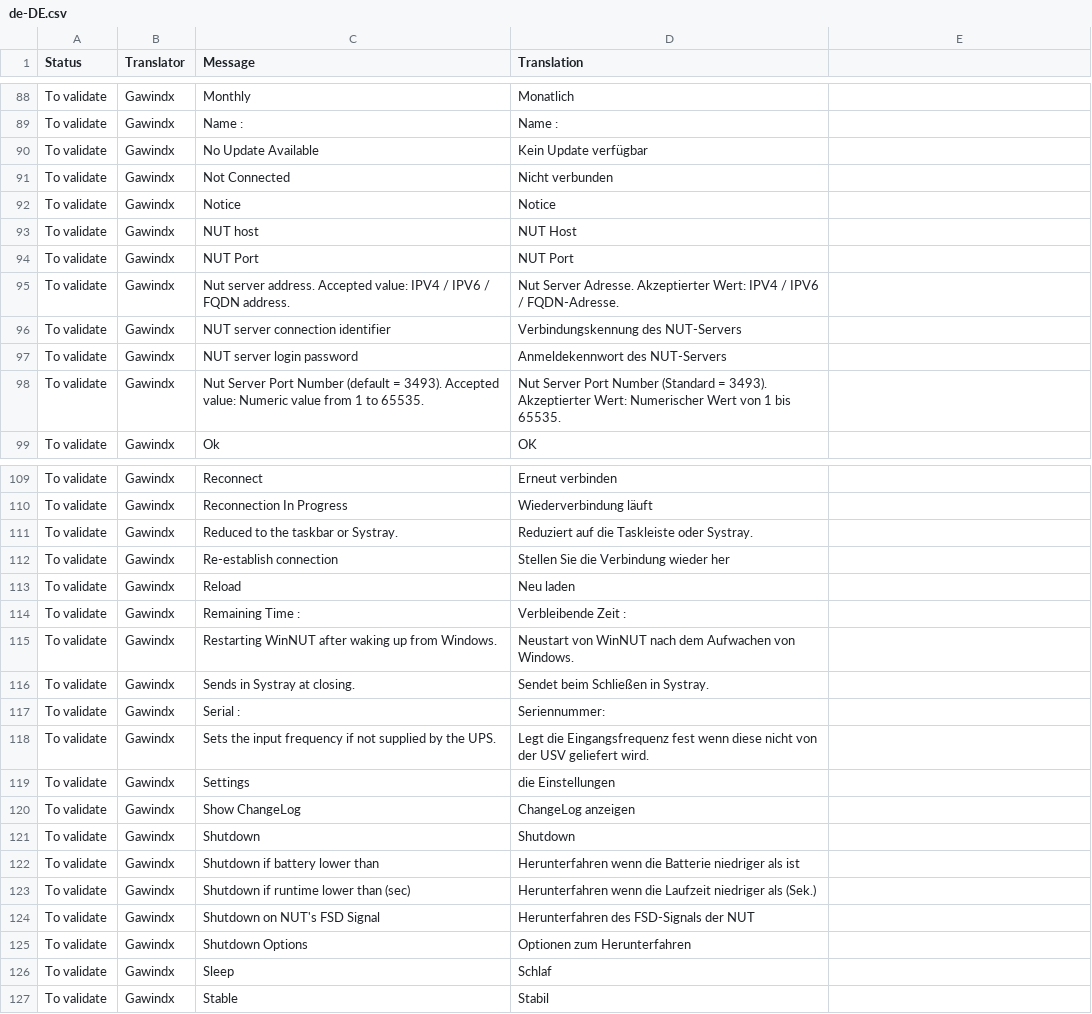
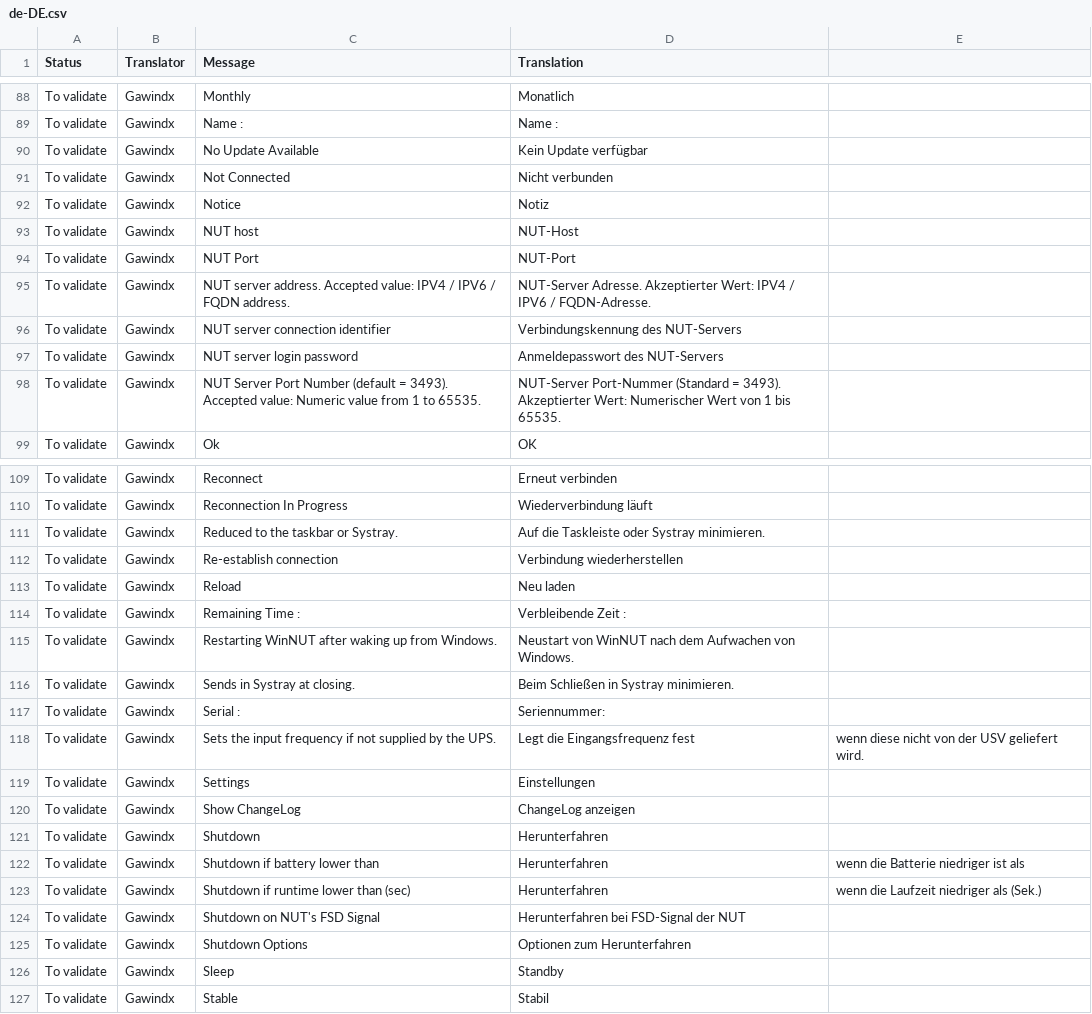
Before and after one commit to gawindx/WinNUT-Client, a CSV file: Translation/de-DE/de-DE.csv, drawn as a sheet; only a part is shown, gaps mark what is left out; the diff covers the shown part only.

Commit message:
Update de-DE.csv
I have updated the German translation.

```diff
--- a/Translation/de-DE/de-DE.csv
+++ b/Translation/de-DE/de-DE.csv
@@ -91,9 +91,9 @@ To validate,Gawindx,No Update Available,Kein Update verfügbar
 To validate,Gawindx,Not Connected,Nicht verbunden
-To validate,Gawindx,Notice,Notice
-To validate,Gawindx,NUT host,NUT Host
-To validate,Gawindx,NUT Port,NUT Port
-To validate,Gawindx,Nut server address. Accepted value: IPV4 / IPV6 / FQDN address.,Nut Server Adresse. Akzeptierter Wert: IPV4 / IPV6 / FQDN-Adresse.
+To validate,Gawindx,Notice,Notiz
+To validate,Gawindx,NUT host,NUT-Host
+To validate,Gawindx,NUT Port,NUT-Port
+To validate,Gawindx,NUT server address. Accepted value: IPV4 / IPV6 / FQDN address.,NUT-Server Adresse. Akzeptierter Wert: IPV4 / IPV6 / FQDN-Adresse.
 To validate,Gawindx,NUT server connection identifier,Verbindungskennung des NUT-Servers
-To validate,Gawindx,NUT server login password,Anmeldekennwort des NUT-Servers
-To validate,Gawindx,Nut Server Port Number (default = 3493). Accepted value: Numeric value from 1 to 65535.,Nut Server Port Number (Standard = 3493). Akzeptierter Wert: Numerischer Wert von 1 bis 65535.
+To validate,Gawindx,NUT server login password,Anmeldepasswort des NUT-Servers
+To validate,Gawindx,NUT Server Port Number (default = 3493). Accepted value: Numeric value from 1 to 65535.,NUT-Server Port-Nummer (Standard = 3493). Akzeptierter Wert: Numerischer Wert von 1 bis 65535.
 To validate,Gawindx,Ok,OK
@@ -110,4 +110,4 @@ To validate,Gawindx,Reconnect,Erneut verbinden
 To validate,Gawindx,Reconnection In Progress,Wiederverbindung läuft
-To validate,Gawindx,Reduced to the taskbar or Systray.,Reduziert auf die Taskleiste oder Systray.
-To validate,Gawindx,Re-establish connection,Stellen Sie die Verbindung wieder her
+To validate,Gawindx,Reduced to the taskbar or Systray.,Auf die Taskleiste oder Systray minimieren.
+To validate,Gawindx,Re-establish connection,Verbindung wiederherstellen
 To validate,Gawindx,Reload,Neu laden
@@ -115,13 +115,13 @@ To validate,Gawindx,Remaining Time :,Verbleibende Zeit :
 To validate,Gawindx,Restarting WinNUT after waking up from Windows.,Neustart von WinNUT nach dem Aufwachen von Windows.
-To validate,Gawindx,Sends in Systray at closing.,Sendet beim Schließen in Systray.
+To validate,Gawindx,Sends in Systray at closing.,Beim Schließen in Systray minimieren.
 To validate,Gawindx,Serial :,Seriennummer:
-To validate,Gawindx,Sets the input frequency if not supplied by the UPS.,Legt die Eingangsfrequenz fest wenn diese nicht von der USV geliefert wird.
-To validate,Gawindx,Settings,die Einstellungen
+To validate,Gawindx,Sets the input frequency if not supplied by the UPS.,Legt die Eingangsfrequenz fest, wenn diese nicht von der USV geliefert wird.
+To validate,Gawindx,Settings,Einstellungen
 To validate,Gawindx,Show ChangeLog,ChangeLog anzeigen
-To validate,Gawindx,Shutdown,Shutdown
-To validate,Gawindx,Shutdown if battery lower than,Herunterfahren wenn die Batterie niedriger als ist
-To validate,Gawindx,Shutdown if runtime lower than (sec),Herunterfahren wenn die Laufzeit niedriger als (Sek.)
-To validate,Gawindx,Shutdown on NUT's FSD Signal,Herunterfahren des FSD-Signals der NUT
+To validate,Gawindx,Shutdown,Herunterfahren
+To validate,Gawindx,Shutdown if battery lower than,Herunterfahren, wenn die Batterie niedriger ist als
+To validate,Gawindx,Shutdown if runtime lower than (sec),Herunterfahren, wenn die Laufzeit niedriger als (Sek.)
+To validate,Gawindx,Shutdown on NUT's FSD Signal,Herunterfahren bei FSD-Signal der NUT
 To validate,Gawindx,Shutdown Options,Optionen zum Herunterfahren
-To validate,Gawindx,Sleep,Schlaf
+To validate,Gawindx,Sleep,Standby
 To validate,Gawindx,Stable,Stabil
```
Also changed, not shown: 53 edited cells elsewhere in this file.
